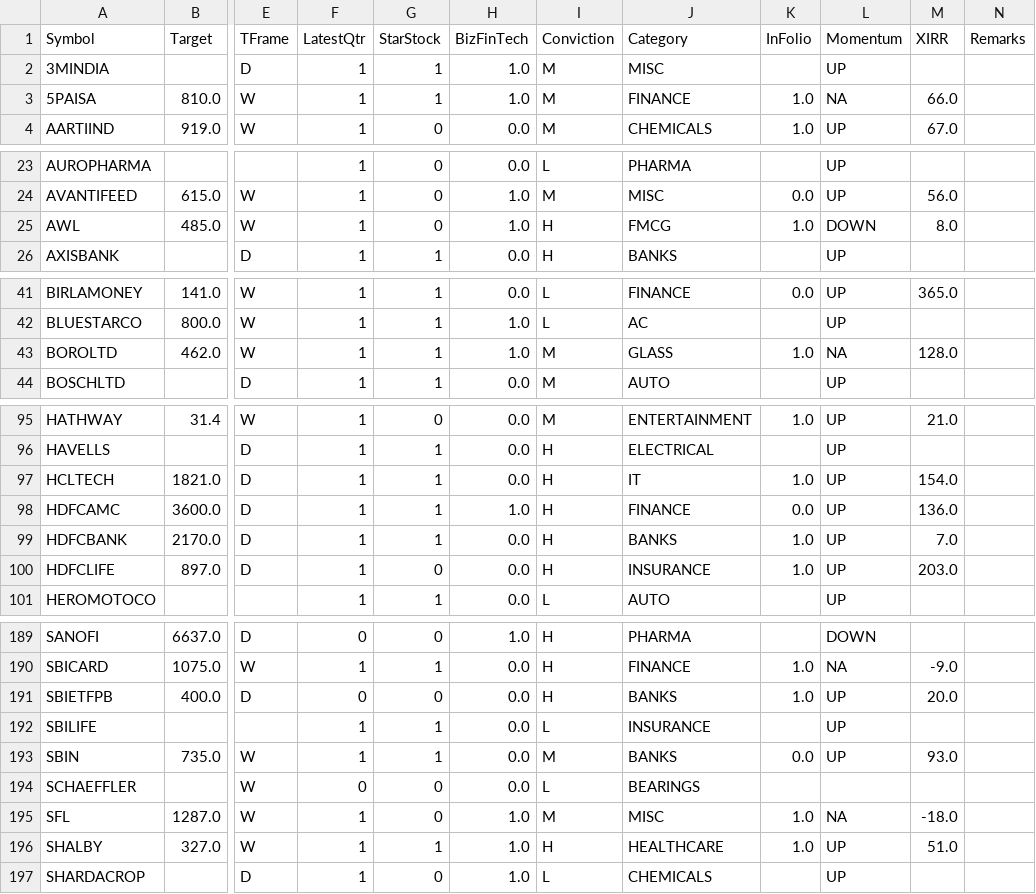
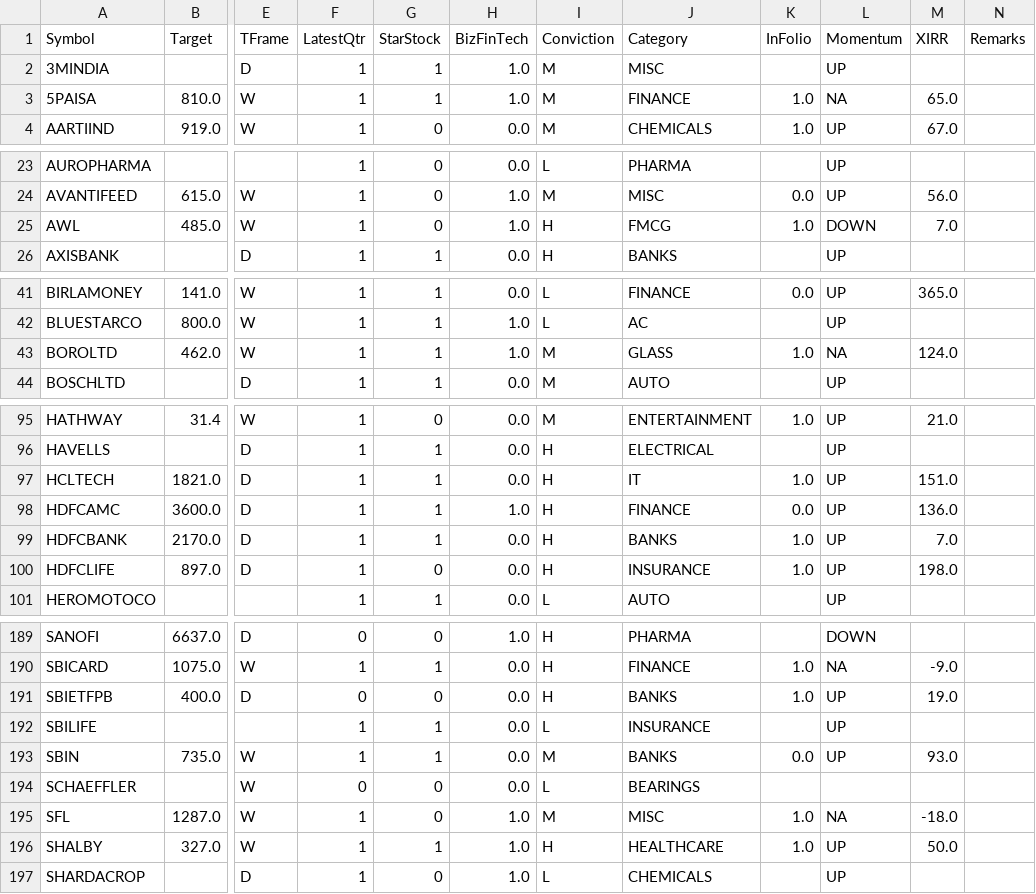
Before and after one commit to ankit-rathi/Quantvesting_v1, a CSV file: data/myProspectsScrips.csv, drawn as a sheet; only a part is shown, gaps mark what is left out; the diff covers the shown part only; the diff names each change by its address in the sheet, - before the commit and + after, or states it on an @@ line.

```diff
--- a/data/myProspectsScrips.csv
+++ b/data/myProspectsScrips.csv
-M3 (XIRR): 66.0
+M3 (XIRR): 65.0
-M25 (XIRR): 8.0
+M25 (XIRR): 7.0
-M43 (XIRR): 128.0
+M43 (XIRR): 124.0
-M97 (XIRR): 154.0
+M97 (XIRR): 151.0
-M100 (XIRR): 203.0
+M100 (XIRR): 198.0
-M191 (XIRR): 20.0
+M191 (XIRR): 19.0
-M196 (XIRR): 51.0
+M196 (XIRR): 50.0
```
Also changed, not shown: 9 edited cells elsewhere in this file, data/myProspects-Momentum.csv, data/myStocks-XIRR.csv.
